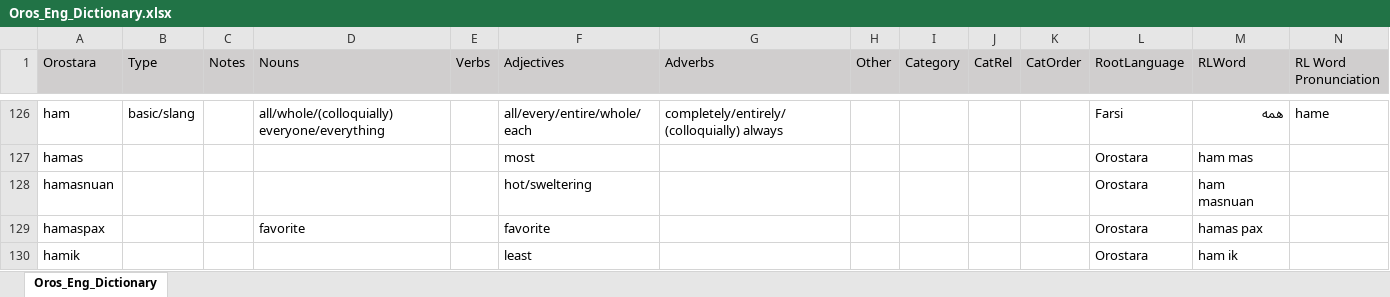
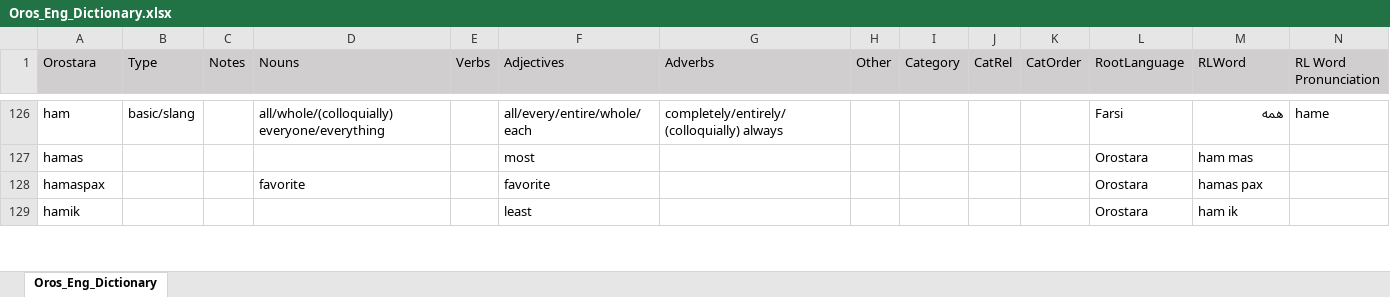
Before and after one commit to brushscape/Orostara-Dictionary, an Excel workbook: files/Oros_Eng_Dictionary.xlsx, sheet Oros_Eng_Dictionary, drawn as a sheet; only a part is shown, gaps mark what is left out; values as stored, in another font and other column widths than the file's, no borders; table styles not drawn; removed rows and columns are numbered as before the commit, all else as after; rows hold the shown columns only; the diff covers the shown part only; the diff names each change by its address in the sheet, - before the commit and + after, or states it on an @@ line.

```diff
--- a/files/Oros_Eng_Dictionary.xlsx (sheet Oros_Eng_Dictionary)
+++ b/files/Oros_Eng_Dictionary.xlsx (sheet Oros_Eng_Dictionary)
-row 128: hamasnuan |  |  |  |  | hot/sweltering |  |  |  |  |  | Orostara | ham masnuan
```
Also changed, not shown: 2 added rows, 2 removed rows and 5 edited cells elsewhere in this sheet, 1 other file.
